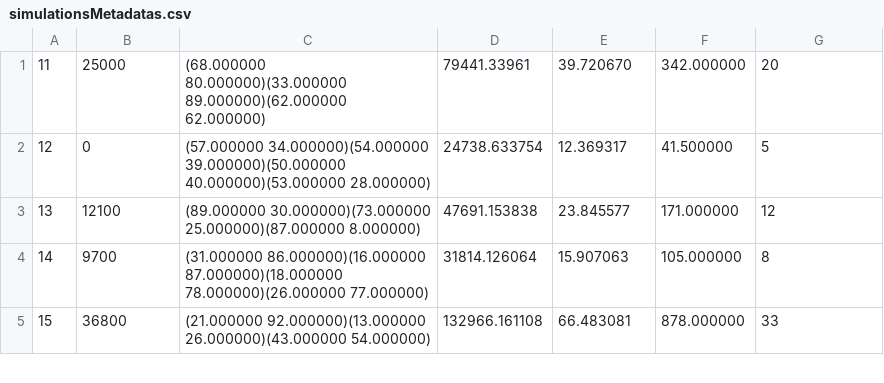
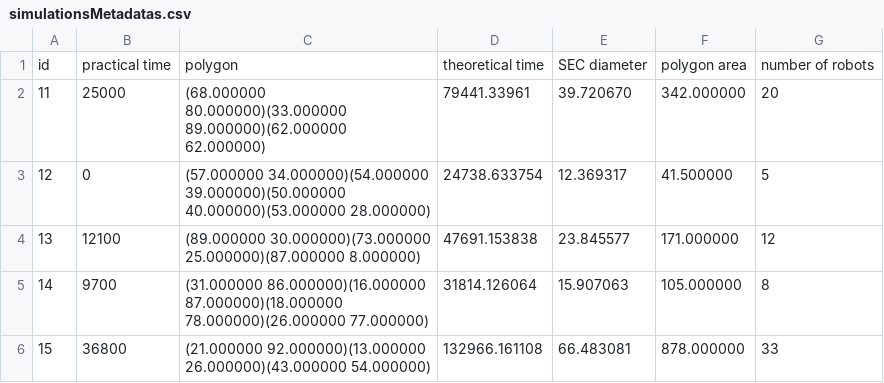
Before and after one commit to maymonyu/containment, a CSV file: Domains/Containment/ContainmentDsc/simulationsMetadatas.csv, drawn as a sheet; only a part is shown; the diff names each change by its address in the sheet, - before the commit and + after, or states it on an @@ line.

Commit message:
columns titles

```diff
--- a/Domains/Containment/ContainmentDsc/simulationsMetadatas.csv
+++ b/Domains/Containment/ContainmentDsc/simulationsMetadatas.csv
+row 1: id | practical time | polygon | theoretical time | SEC diameter | polygon area | number of robots
```
